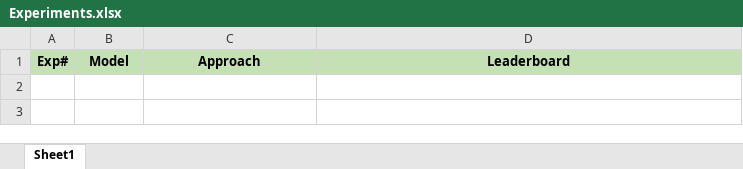
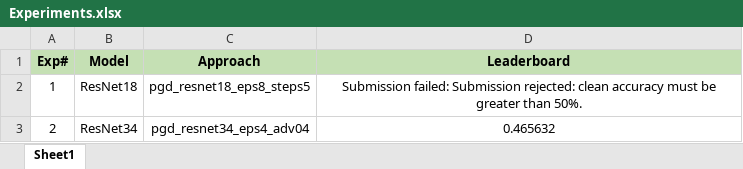
Before and after one commit to UsamaI000/tml2026-team_XLIII-assignment_3, an Excel workbook: Experiments.xlsx, sheet Sheet1, drawn as a sheet; values as stored, in another font and other column widths than the file's, no borders; the diff names each change by its address in the sheet, - before the commit and + after, or states it on an @@ line.

Commit message:
PGD resnet34

```diff
--- a/Experiments.xlsx (sheet Sheet1)
+++ b/Experiments.xlsx (sheet Sheet1)
+row 2: 1 | ResNet18 | pgd_resnet18_eps8_steps5 | Submission failed: Submission rejected: clean accuracy must be greater than 50%.
+row 3: 2 | ResNet34 | pgd_resnet34_eps4_adv04 | 0.465632
```
Also changed, not shown: 12 other files.
